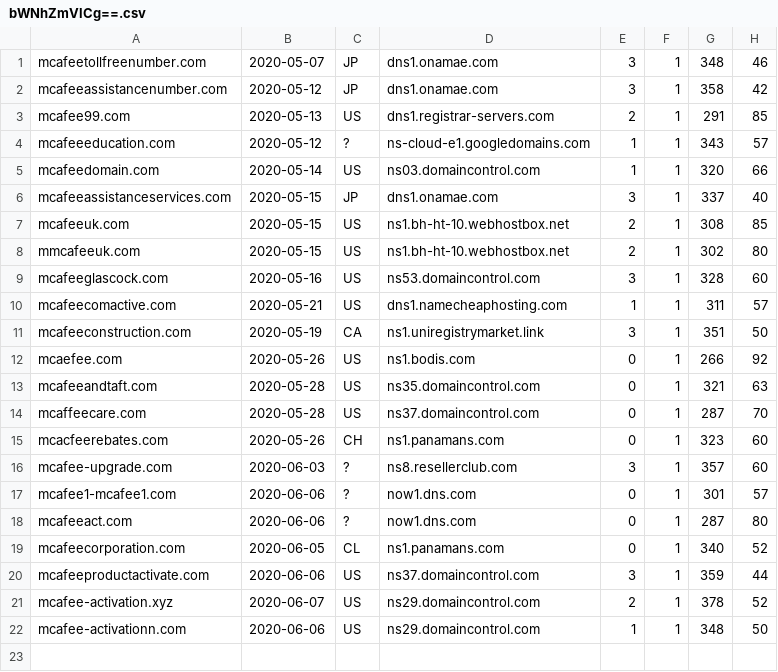
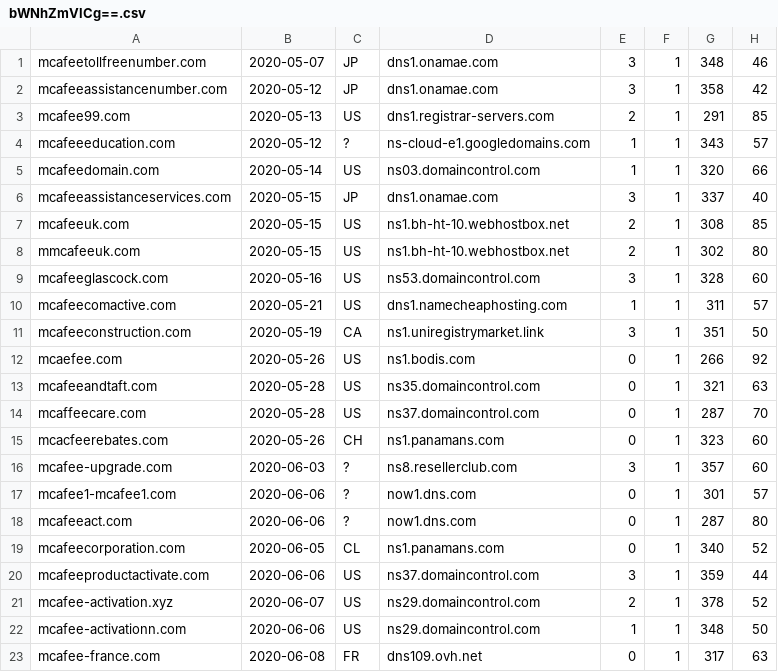
Before and after one commit to gmckerrell/hack-a-thon-2020, a CSV file: results/bWNhZmVlCg==.csv, drawn as a sheet.

```diff
--- a/results/bWNhZmVlCg==.csv
+++ b/results/bWNhZmVlCg==.csv
@@ -22 +22,2 @@ mcafee-activation.xyz,2020-06-07,US,ns29.domaincontrol.com,2,1,378,52
 mcafee-activationn.com,2020-06-06,US,ns29.domaincontrol.com,1,1,348,50
+mcafee-france.com,2020-06-08,FR,dns109.ovh.net,0,1,317,63
```
Also changed, not shown: results/Y292aWQK.csv, results/YmFuYW5hCg==.csv, 3 other files.
